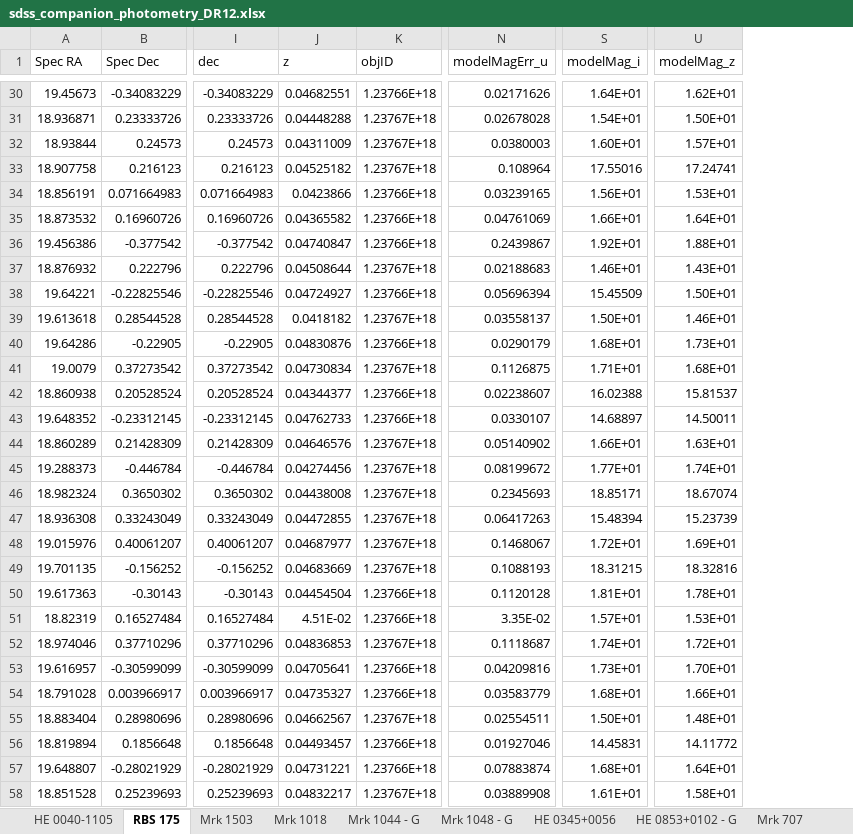
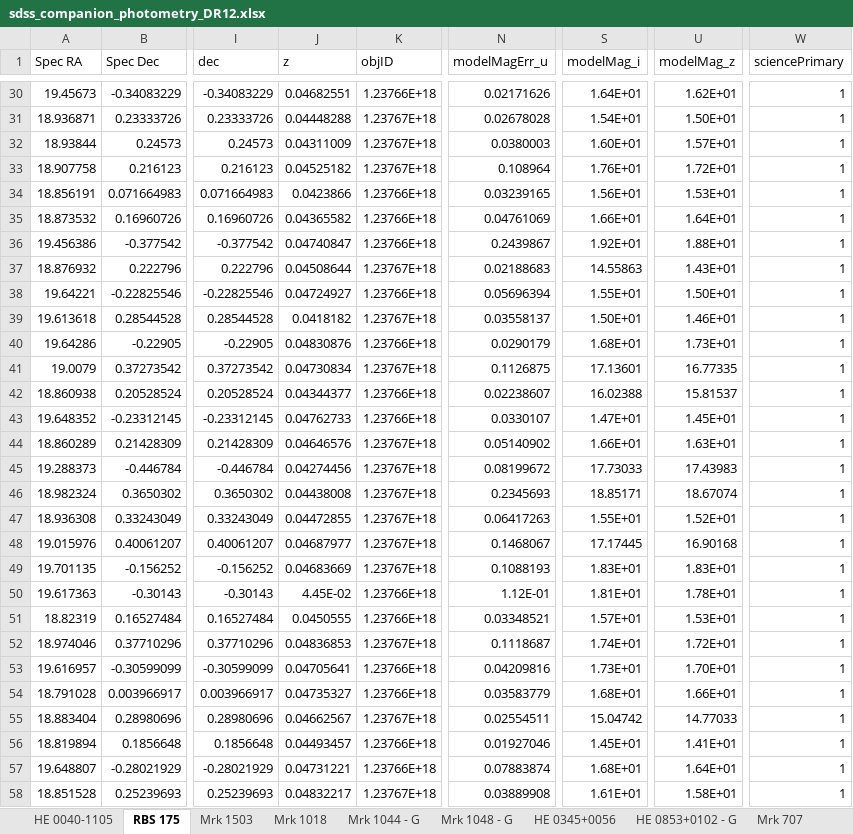
Before and after one commit to camlawlorforsyth/environment_project, an Excel workbook: sdss_companion_photometry_DR12.xlsx, sheet RBS 175, drawn as a sheet; only a part is shown, gaps mark what is left out; values as stored, in another font and other column widths than the file's, no borders; conditional formats not drawn; the diff covers the shown part only; the diff names each change by its address in the sheet, - before the commit and + after, or states it on an @@ line.

```diff
--- a/sdss_companion_photometry_DR12.xlsx (sheet RBS 175)
+++ b/sdss_companion_photometry_DR12.xlsx (sheet RBS 175)
+column W (sciencePrimary), rows 30-58: all 1
-S33 (modelMag_i): 17.55016
+S33 (modelMag_i): 1.76E+01
-U33 (modelMag_z): 17.24741
+U33 (modelMag_z): 1.72E+01
-S37 (modelMag_i): 1.46E+01
+S37 (modelMag_i): 14.55863
-S38 (modelMag_i): 15.45509
+S38 (modelMag_i): 1.55E+01
-S41 (modelMag_i): 1.71E+01
+S41 (modelMag_i): 17.13601
-U41 (modelMag_z): 1.68E+01
+U41 (modelMag_z): 16.77335
-S43 (modelMag_i): 14.68897
+S43 (modelMag_i): 1.47E+01
-U43 (modelMag_z): 14.50011
+U43 (modelMag_z): 1.45E+01
-S45 (modelMag_i): 1.77E+01
+S45 (modelMag_i): 17.73033
-U45 (modelMag_z): 1.74E+01
+U45 (modelMag_z): 17.43983
-S47 (modelMag_i): 15.48394
+S47 (modelMag_i): 1.55E+01
-U47 (modelMag_z): 15.23739
+U47 (modelMag_z): 1.52E+01
-S48 (modelMag_i): 1.72E+01
+S48 (modelMag_i): 17.17445
-U48 (modelMag_z): 1.69E+01
+U48 (modelMag_z): 16.90168
-S49 (modelMag_i): 18.31215
+S49 (modelMag_i): 1.83E+01
-U49 (modelMag_z): 18.32816
+U49 (modelMag_z): 1.83E+01
-J50 (z): 0.04454504
+J50 (z): 4.45E-02
-N50 (modelMagErr_u): 0.1120128
+N50 (modelMagErr_u): 1.12E-01
-J51 (z): 4.51E-02
+J51 (z): 0.0450555
-N51 (modelMagErr_u): 3.35E-02
+N51 (modelMagErr_u): 0.03348521
-S55 (modelMag_i): 1.50E+01
+S55 (modelMag_i): 15.04742
-U55 (modelMag_z): 1.48E+01
+U55 (modelMag_z): 14.77033
-S56 (modelMag_i): 14.45831
+S56 (modelMag_i): 1.45E+01
-U56 (modelMag_z): 14.11772
+U56 (modelMag_z): 1.41E+01
```
Also changed, not shown: 1 removed row and 42 edited cells elsewhere in this sheet, sheet Mrk 1044 - G, sheet HE 0853+0102 - G, sheet Mrk 1048 - G, sheet Mrk 707, sheet HE 0345+0056, sheet HE 2222-0026, 5 more sheets.
